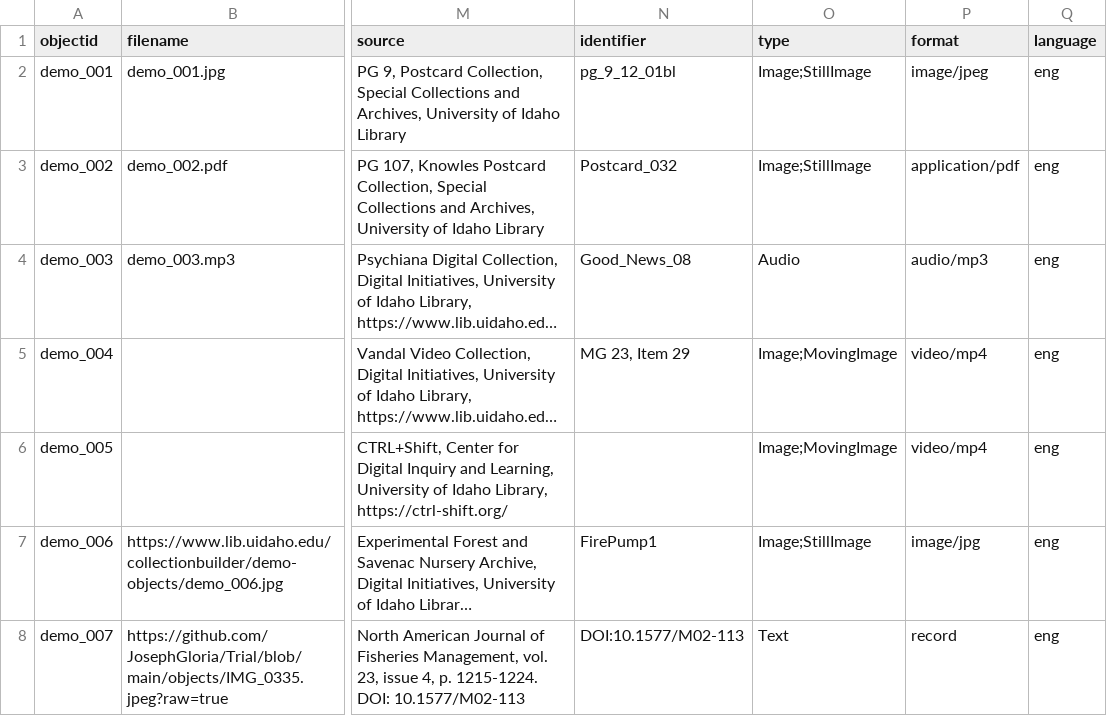
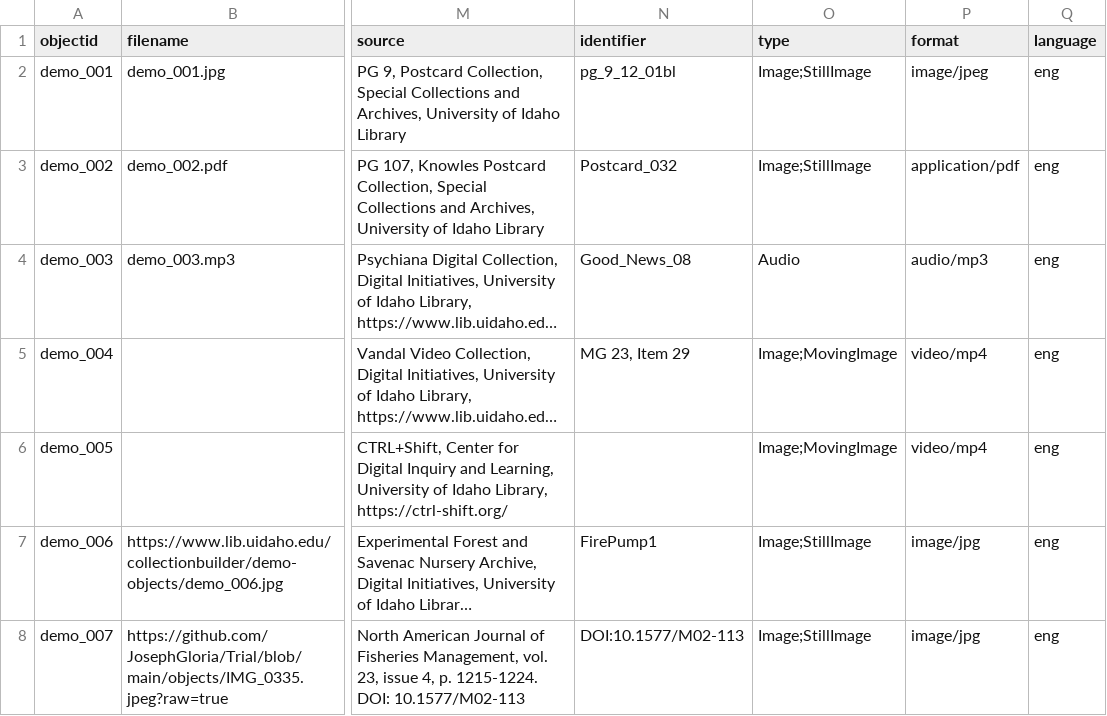
Before and after one commit to JosephGloria/Trial, a CSV file: _data/demo-metadata.csv, drawn as a sheet; only a part is shown, gaps mark what is left out; long unchanged cells end in …; the diff names each change by its address in the sheet, - before the commit and + after, or states it on an @@ line.

Commit message:
Add files via upload

```diff
--- a/_data/demo-metadata.csv
+++ b/_data/demo-metadata.csv
-O8 (type): Text
+O8 (type): Image;StillImage
-P8 (format): record
+P8 (format): image/jpg
```
